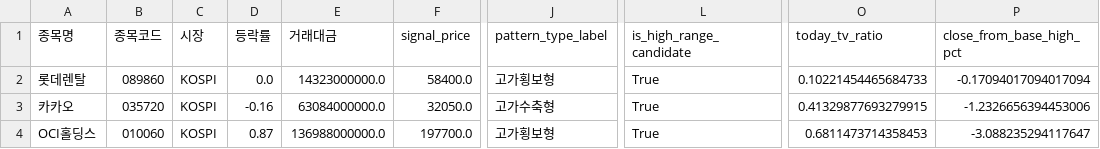
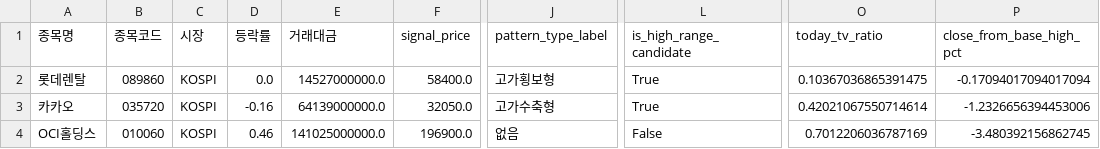
Before and after one commit to sunflowerofmine-afk/-, a CSV file: reports/recent_base_pool_2026-11-10.csv, drawn as a sheet; only a part is shown, gaps mark what is left out; the diff names each change by its address in the sheet, - before the commit and + after, or states it on an @@ line.

```diff
--- a/reports/recent_base_pool_2026-11-10.csv
+++ b/reports/recent_base_pool_2026-11-10.csv
-E2 (거래대금): 14323000000.0
+E2 (거래대금): 14527000000.0
-O2 (today_tv_ratio): 0.10221454465684733
+O2 (today_tv_ratio): 0.10367036865391475
-E3 (거래대금): 63084000000.0
+E3 (거래대금): 64139000000.0
-O3 (today_tv_ratio): 0.41329877693279915
+O3 (today_tv_ratio): 0.42021067550714614
-D4 (등락률): 0.87
+D4 (등락률): 0.46
-E4 (거래대금): 136988000000.0
+E4 (거래대금): 141025000000.0
-F4 (signal_price): 197700.0
+F4 (signal_price): 196900.0
-J4 (pattern_type_label): 고가횡보형
+J4 (pattern_type_label): 없음
-L4 (is_high_range_candidate): True
+L4 (is_high_range_candidate): False
-O4 (today_tv_ratio): 0.6811473714358453
+O4 (today_tv_ratio): 0.7012206036787169
-P4 (close_from_base_high_pct): -3.088235294117647
+P4 (close_from_base_high_pct): -3.480392156862745
```
Also changed, not shown: data/market_history.csv, 7 other files.
